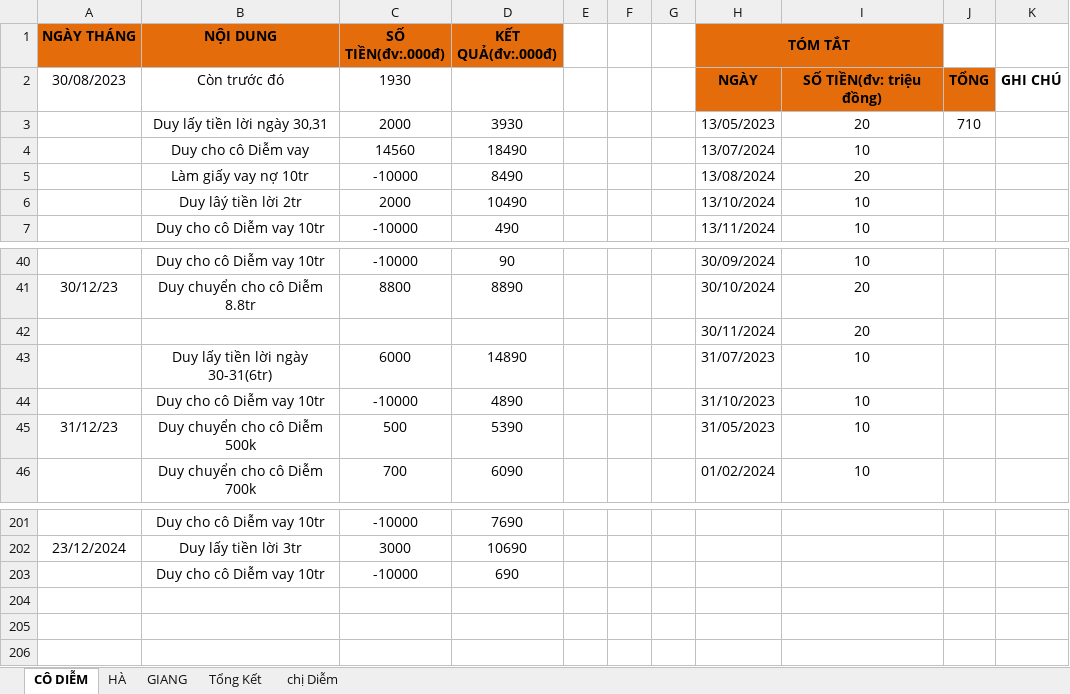
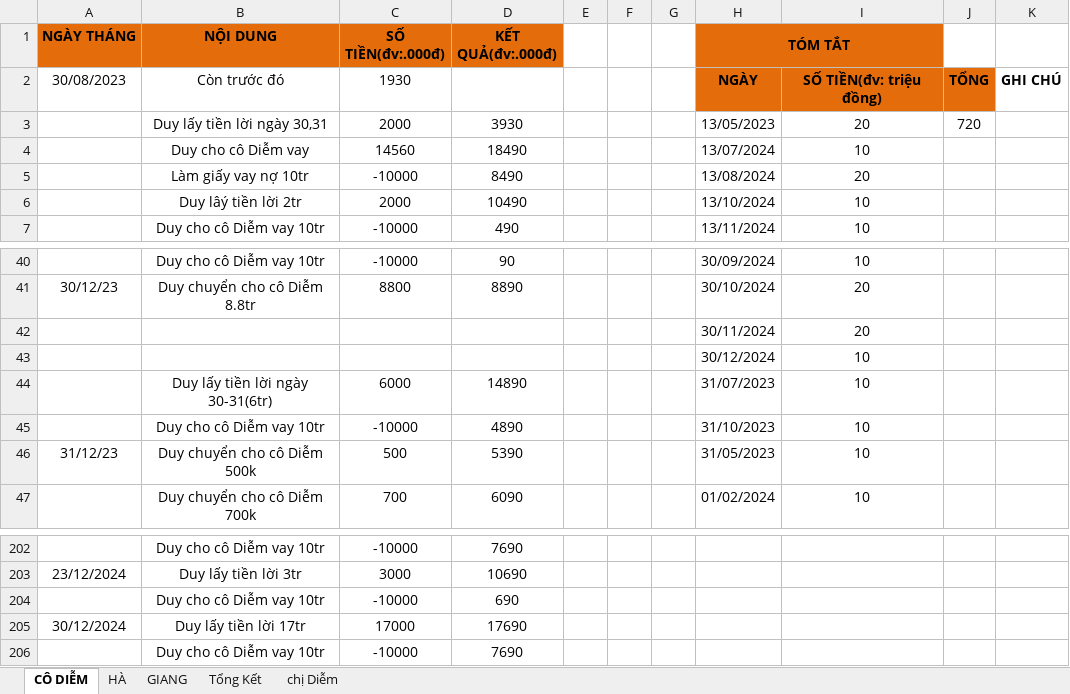
Before and after one commit to duytruongcong/DUY-CLOUD, an Excel workbook: DEBIT_BOOK.xlsx, sheet CÔ DIỄM, drawn as a sheet; only a part is shown, gaps mark what is left out; values as stored, in another font and other column widths than the file's, no borders; the diff names each change by its address in the sheet, - before the commit and + after, or states it on an @@ line.

Commit message:
duy lay tien loi co diem ngay 30

```diff
--- a/DEBIT_BOOK.xlsx (sheet CÔ DIỄM)
+++ b/DEBIT_BOOK.xlsx (sheet CÔ DIỄM)
-J3: 710
+J3: 720
+row 43:  |  |  |  |  |  |  | 30/12/2024 | 10
+row 205: 30/12/2024 | Duy lấy tiền lời 17tr | 17000 | 17690
+row 206:  | Duy cho cô Diễm vay 10tr | -10000 | 7690
```
Also changed, not shown: formulas that keep their value.
